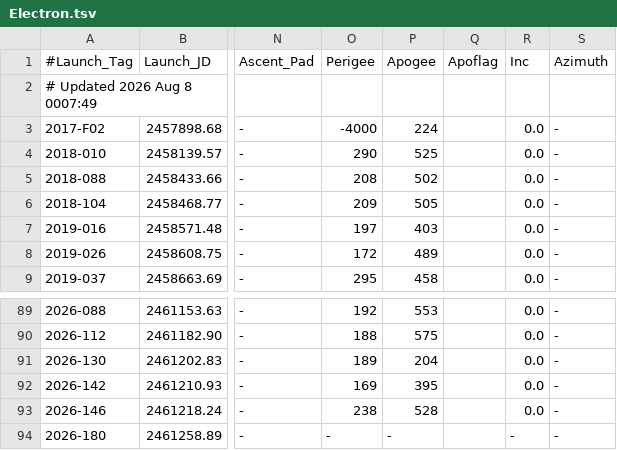
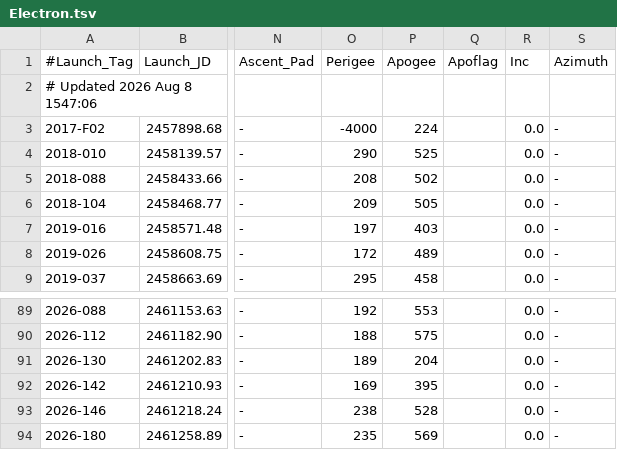
Before and after one commit to edchanonline/gh-page-space-launches, a TSV file: docs/data/raw/Electron.tsv, drawn as a sheet; only a part is shown, gaps mark what is left out; the diff names each change by its address in the sheet, - before the commit and + after, or states it on an @@ line.

```diff
--- a/docs/data/raw/Electron.tsv
+++ b/docs/data/raw/Electron.tsv
-A2 (#Launch_Tag): # Updated 2026 Aug 8 0007:49
+A2 (#Launch_Tag): # Updated 2026 Aug 8 1547:06
-O94 (Perigee): -
+O94 (Perigee): 235
-P94 (Apogee): -
+P94 (Apogee): 569
-R94 (Inc): -
+R94 (Inc): 0.0
```
